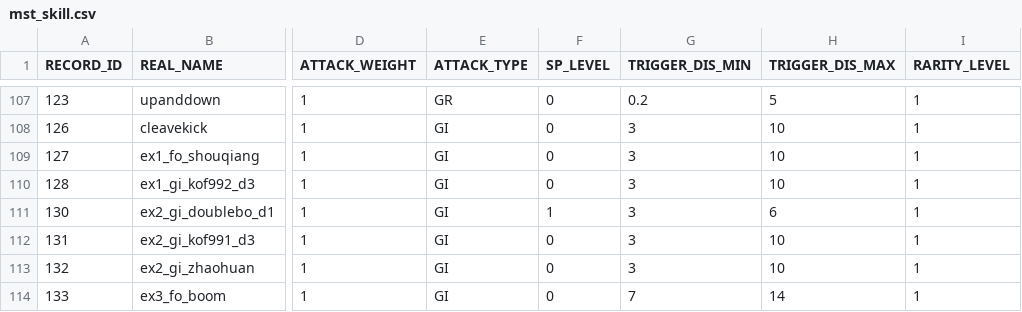
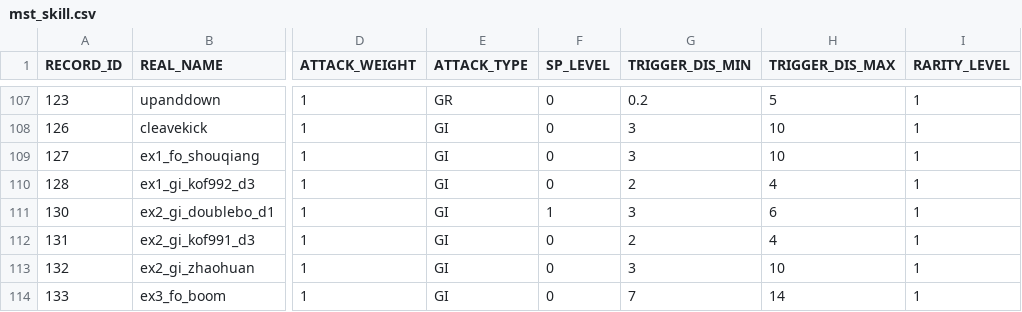
Before and after one commit to bodacheng/MComat, a CSV file: Assets/Resources/Account/mst_skill.csv, drawn as a sheet; only a part is shown, gaps mark what is left out; the diff names each change by its address in the sheet, - before the commit and + after, or states it on an @@ line.

```diff
--- a/Assets/Resources/Account/mst_skill.csv
+++ b/Assets/Resources/Account/mst_skill.csv
-G110 (TRIGGER_DIS_MIN): 3
+G110 (TRIGGER_DIS_MIN): 2
-H110 (TRIGGER_DIS_MAX): 10
+H110 (TRIGGER_DIS_MAX): 4
-G112 (TRIGGER_DIS_MIN): 3
+G112 (TRIGGER_DIS_MIN): 2
-H112 (TRIGGER_DIS_MAX): 10
+H112 (TRIGGER_DIS_MAX): 4
```
Also changed, not shown: 52 other files.
